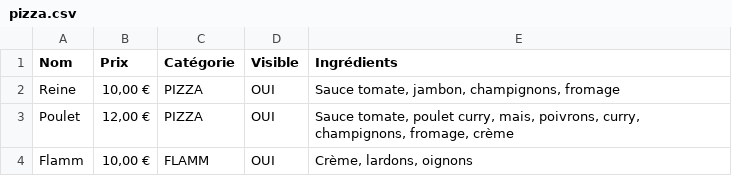
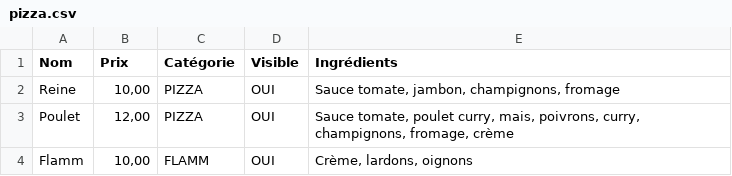
Before and after one commit to JH-KF/pizza-polak, a CSV file: content/pizza.csv, drawn as a sheet.

Commit message:
ci: Update content

```diff
--- a/content/pizza.csv
+++ b/content/pizza.csv
@@ -1,4 +1,4 @@
 Nom,Prix,Catégorie,Visible,Ingrédients
-Reine,"10,00 €",PIZZA,OUI,"Sauce tomate, jambon, champignons, fromage"
-Poulet,"12,00 €",PIZZA,OUI,"Sauce tomate, poulet curry, mais, poivrons, curry, champignons, fromage, crème"
-Flamm,"10,00 €",FLAMM,OUI,"Crème, lardons, oignons"
+Reine,"10,00",PIZZA,OUI,"Sauce tomate, jambon, champignons, fromage"
+Poulet,"12,00",PIZZA,OUI,"Sauce tomate, poulet curry, mais, poivrons, curry, champignons, fromage, crème"
+Flamm,"10,00",FLAMM,OUI,"Crème, lardons, oignons"
```
Also changed, not shown: 2 other files.
